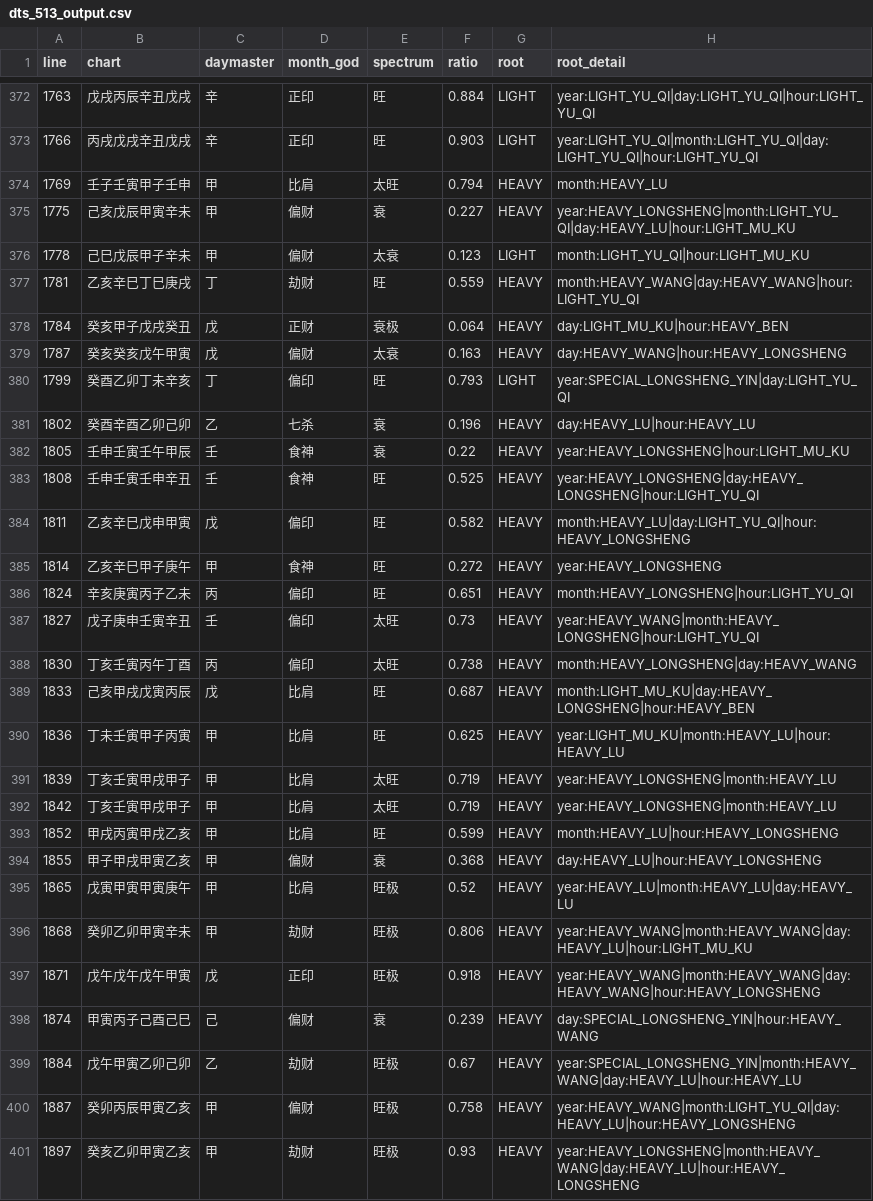
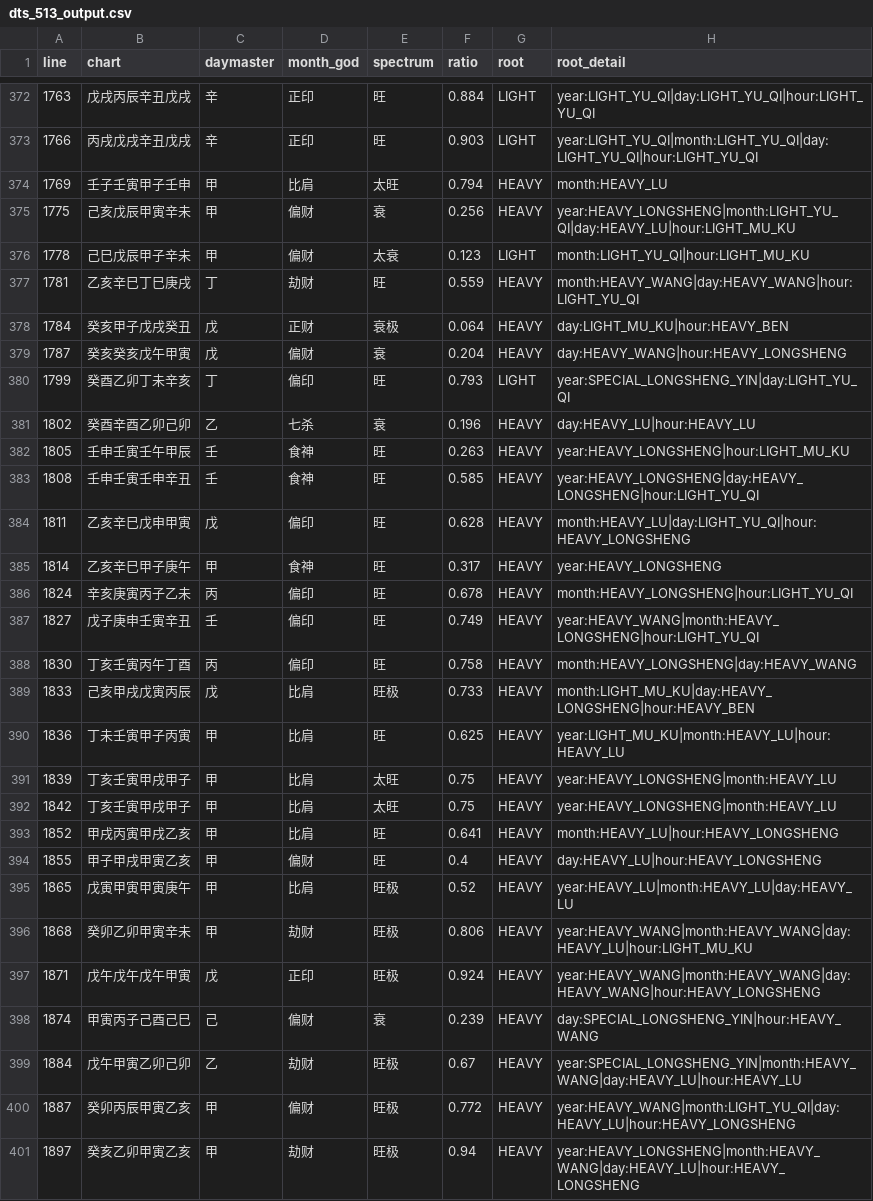
Before and after one commit to ZQMMING/wisdom, a CSV file: scripts/dts_513_output.csv, drawn as a sheet; only a part is shown, gaps mark what is left out; the diff covers the shown part only; the diff names each change by its address in the sheet, - before the commit and + after, or states it on an @@ line.

Commit message:
feat(spectrum): 日主长生禄旺wp提级重根 + 化杀分层 + 身杀有序比较 + 比劫党众; 60/60
- wp _root_raw_for_wx: 日主在长生/禄/帝旺(刃)位, 藏干虽余气(庚长生巳,巳中庚余气)亦按本气重根BEN_CS(原典'长生禄旺根之重者'); 阴长生支(午酉子卯)藏干不含本五行自动不提(SPECIAL明根非重根); 与root_class HEAVY_*对齐
- 化杀分层(gs_dangling): 官杀月令当旺须独立本气重印(>=2)/印当令/成局方化尽, 本位寄生中气印(午中己/巳中戊)不反化本支; 官杀不当令(长生/浅)则印本气或长生中气根+日主有根/比劫即化(身强杀浅, 乙巳庚辰双巳长生申禄)
- 身杀重根有序比较(离散计数非score): 身重根>官杀本气根+1=身强杀浅(旺); 禄刃硬根+印化/食伤制杀折减且势均=身杀两停(中和, 壬申丙午); 仅单长生抵当令双官=杀重身轻(衰, 癸未甲申)
- 太旺非当令收紧: 相/休令(L<2)重根须成方局或ratio>=0.80印比纯众方到太旺(木嫩火相未为旺/两刃被卯泄降旺)
- 比劫成党得势: 比劫多透+长生禄旺重根+财官仅单本气根, 党众不论失时(甲子甲戌天干皆木君盛臣衰群比争财)
- DTS513 日主旺衰强断言 60/60=100%; 太旺锚7/7 衰极锚5/5; 全量回归0失败

```diff
--- a/scripts/dts_513_output.csv
+++ b/scripts/dts_513_output.csv
-F375 (ratio): 0.227
+F375 (ratio): 0.256
-E379 (spectrum): 太衰
+E379 (spectrum): 衰
-F379 (ratio): 0.163
+F379 (ratio): 0.204
-E382 (spectrum): 衰
+E382 (spectrum): 旺
-F382 (ratio): 0.22
+F382 (ratio): 0.263
-F383 (ratio): 0.525
+F383 (ratio): 0.585
-F384 (ratio): 0.582
+F384 (ratio): 0.628
-F385 (ratio): 0.272
+F385 (ratio): 0.317
-F386 (ratio): 0.651
+F386 (ratio): 0.678
-E387:E388 (spectrum): 太旺
+E387:E388 (spectrum): 旺
-F387 (ratio): 0.73
+F387 (ratio): 0.749
-F388 (ratio): 0.738
+F388 (ratio): 0.758
-E389 (spectrum): 旺
+E389 (spectrum): 旺极
-F389 (ratio): 0.687
+F389 (ratio): 0.733
-F391:F392 (ratio): 0.719
+F391:F392 (ratio): 0.75
-F393 (ratio): 0.599
+F393 (ratio): 0.641
-E394 (spectrum): 衰
+E394 (spectrum): 旺
-F394 (ratio): 0.368
+F394 (ratio): 0.4
-F397 (ratio): 0.918
+F397 (ratio): 0.924
-F400 (ratio): 0.758
+F400 (ratio): 0.772
-F401 (ratio): 0.93
+F401 (ratio): 0.94
```
Also changed, not shown: 172 edited cells elsewhere in this file, 2 other files.
